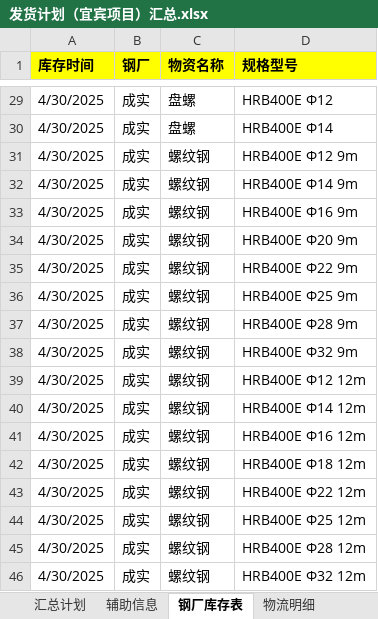
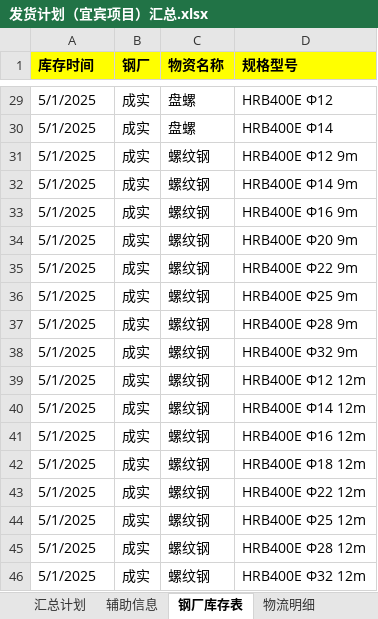
Before and after one commit to monizhou/TVBOX, an Excel workbook: 发货计划（宜宾项目）汇总.xlsx, sheet 钢厂库存表, drawn as a sheet; only a part is shown, gaps mark what is left out; values as stored, in another font and other column widths than the file's, no borders; conditional formats not drawn; the diff covers the shown part only; the diff names each change by its address in the sheet, - before the commit and + after, or states it on an @@ line.

```diff
--- a/发货计划（宜宾项目）汇总.xlsx (sheet 钢厂库存表)
+++ b/发货计划（宜宾项目）汇总.xlsx (sheet 钢厂库存表)
-A29:A46 (库存时间): 4/30/2025
+A29:A46 (库存时间): 5/1/2025
```
Also changed, not shown: 27 edited cells elsewhere in this sheet, sheet 汇总计划, formulas that keep their value, hidden cells, 1 other file.
